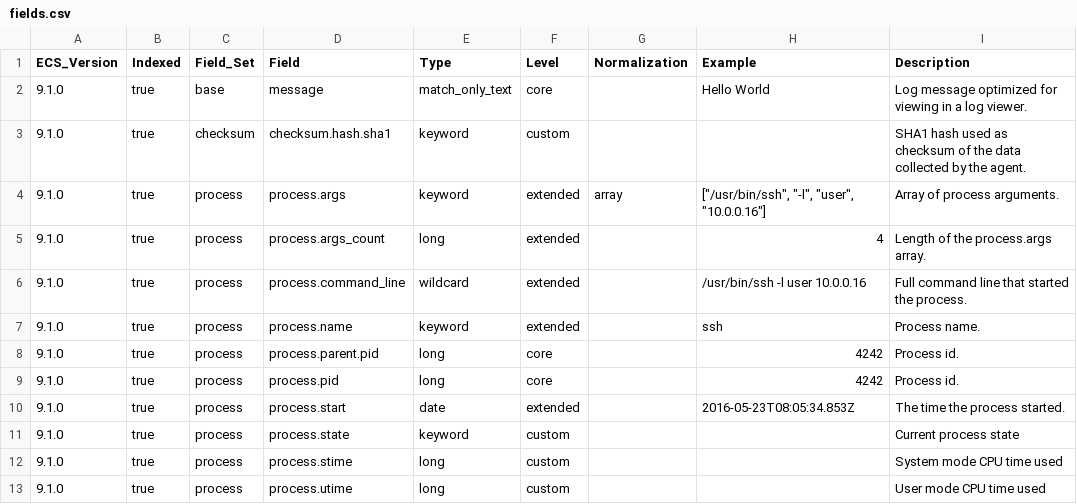
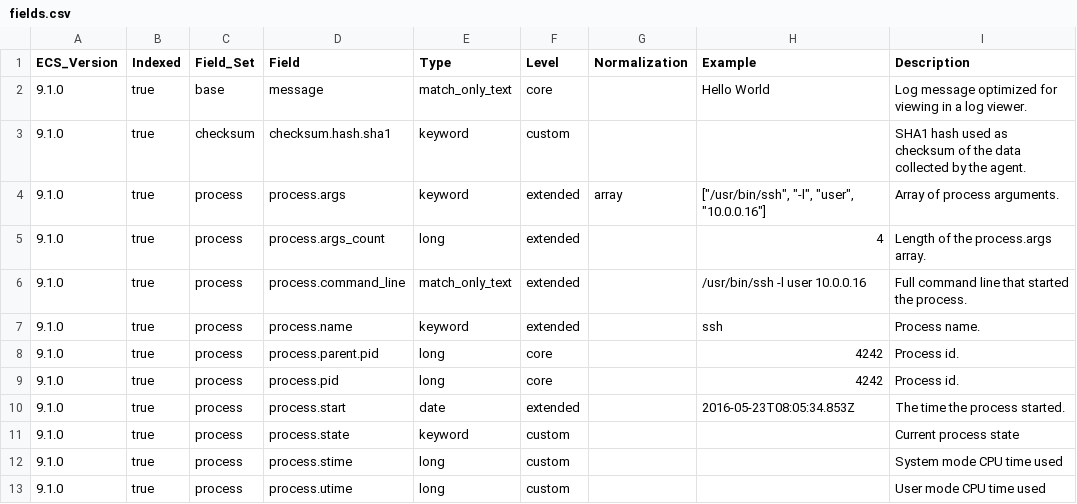
Before and after one commit to wazuh/wazuh-indexer-plugins, a CSV file: wcs/stateful/inventory/processes/docs/fields.csv, drawn as a sheet; only a part is shown.

```diff
--- a/wcs/stateful/inventory/processes/docs/fields.csv
+++ b/wcs/stateful/inventory/processes/docs/fields.csv
@@ -5,3 +5,3 @@ ECS_Version,Indexed,Field_Set,Field,Type,Level,Normalization,Example,Description
 9.1.0,true,process,process.args_count,long,extended,,4,Length of the process.args array.
-9.1.0,true,process,process.command_line,wildcard,extended,,/usr/bin/ssh -l user 10.0.0.16,Full command line that started the process.
+9.1.0,true,process,process.command_line,match_only_text,extended,,/usr/bin/ssh -l user 10.0.0.16,Full command line that started the process.
 9.1.0,true,process,process.name,keyword,extended,,ssh,Process name.
```
Also changed, not shown: wcs/stateless/active-responses/docs/fields.csv, wcs/stateless/events/findings/docs/fields.csv, 8 other files.
